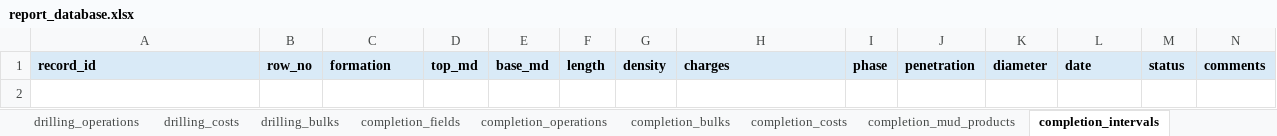
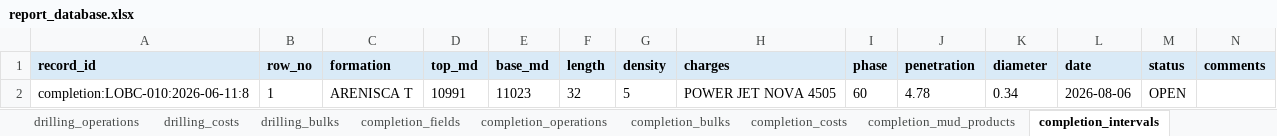
Before and after one commit to bethyoungjd374-ai/drilling-report-parser, an Excel workbook: outputs/report_database.xlsx, sheet completion_intervals, drawn as a sheet; values as stored, in another font and other column widths than the file's, no borders; the diff names each change by its address in the sheet, - before the commit and + after, or states it on an @@ line.

```diff
--- a/outputs/report_database.xlsx (sheet completion_intervals)
+++ b/outputs/report_database.xlsx (sheet completion_intervals)
+row 2: completion:LOBC-010:2026-06-11:8 | 1 | ARENISCA T | 10991 | 11023 | 32 | 5 | POWER JET NOVA 4505 | 60 | 4.78 | 0.34 | 2026-08-06 | OPEN
```
Also changed, not shown: sheet drilling_operations, sheet drilling_survey, sheet drilling_fields, sheet drilling_bha, sheet records, sheet drilling_bulks, 5 more sheets, 12 other files.
